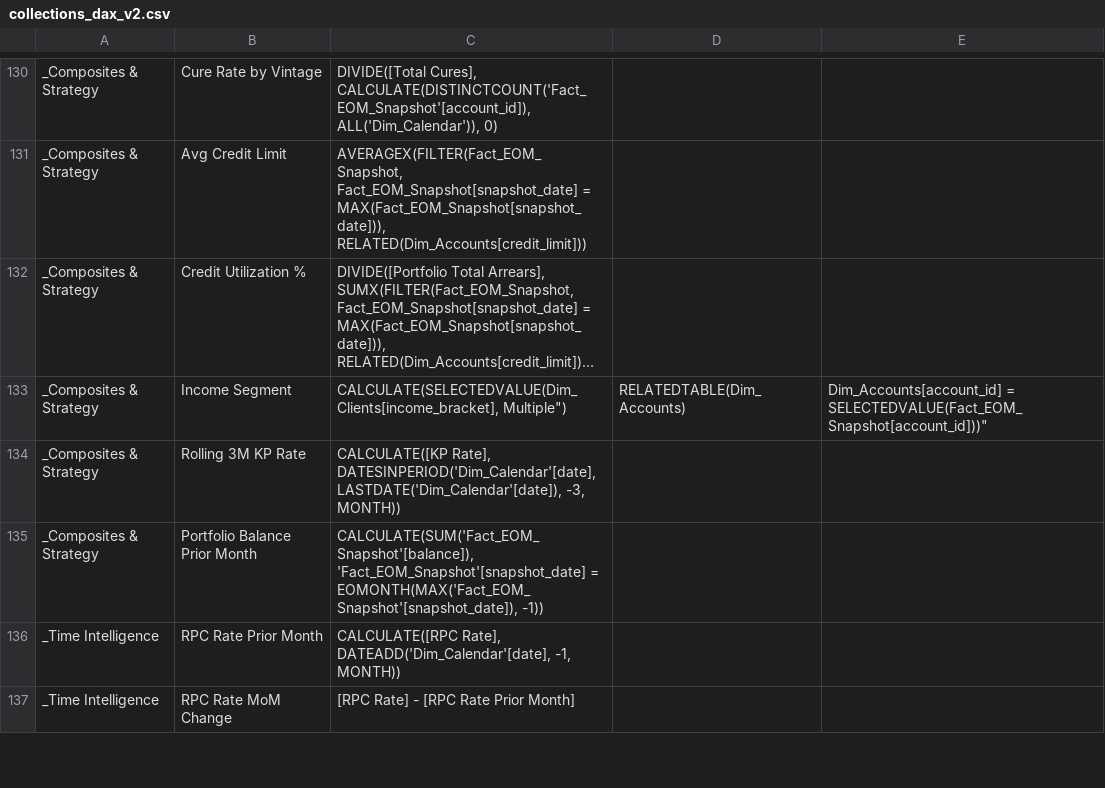
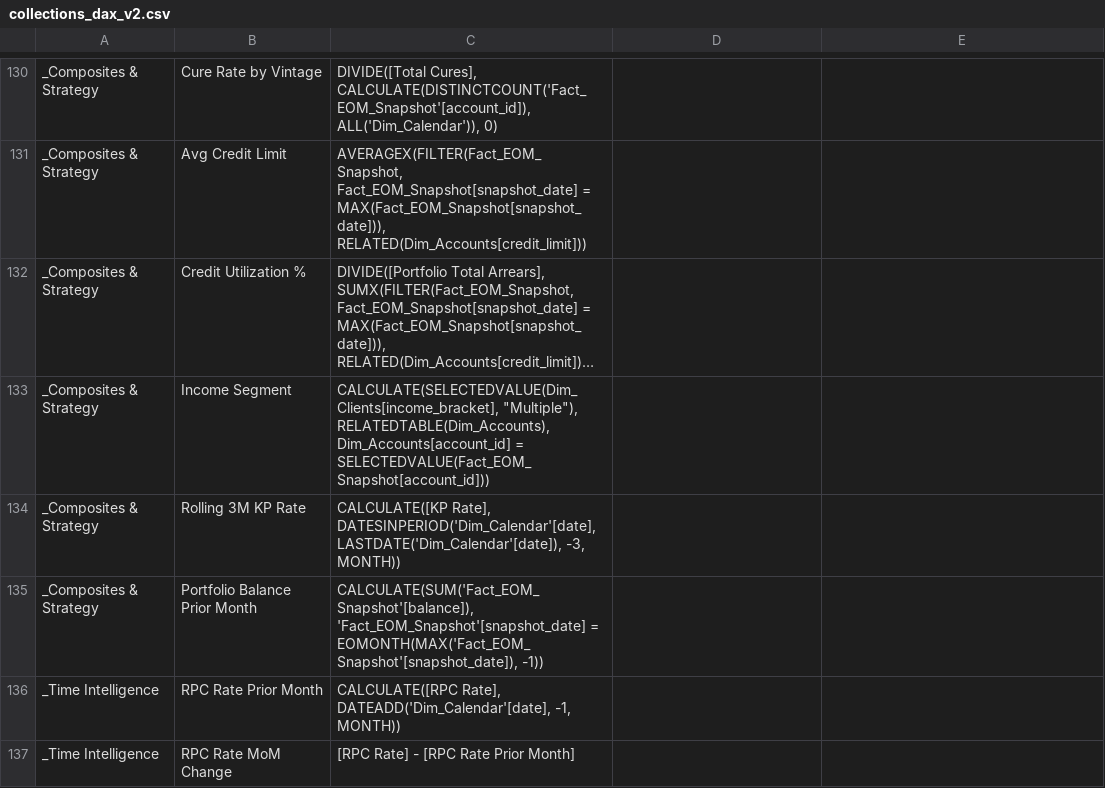
Before and after one commit to rtrlpz/MIS-COLLECTIONS, a CSV file: dashboards/dax/collections_dax_v2.csv, drawn as a sheet; only a part is shown, gaps mark what is left out; long unchanged cells end in …; the diff names each change by its address in the sheet, - before the commit and + after, or states it on an @@ line.

Commit message:
fix(dax): escape Income Segment literal + fix reference generator path
- collections_dax_v2.csv: escape "Multiple" in Income Segment expression
  with proper CSV quoting (""Multiple"") — bare quotes split the field
  into 5 columns, truncating the expression on import
- generate_dax_reference.py: fix OUT_PATH to tracked docs/dashboards/
  (was writing to pre-restructure dashboards/docs/)
- dax_measures_all.md: regenerate from fixed CSV (258-measure output
  now reports 252 across 6 tables, consistent with AGENTS.md)

```diff
--- a/dashboards/dax/collections_dax_v2.csv
+++ b/dashboards/dax/collections_dax_v2.csv
-C133: CALCULATE(SELECTEDVALUE(Dim_Clients[income_bracket], Multiple")
+C133: CALCULATE(SELECTEDVALUE(Dim_Clients[income_bracket], "Multiple"), RELATEDTABLE(Dim_Accounts), Dim_Accounts[account_id] = SELECTEDVALUE(Fact_EOM_Snapshot[account_id]))
-D133: RELATEDTABLE(Dim_Accounts)
+D133: (empty)
-E133: Dim_Accounts[account_id] = SELECTEDVALUE(Fact_EOM_Snapshot[account_id]))"
+E133: (empty)
```
Also changed, not shown: 2 other files.
